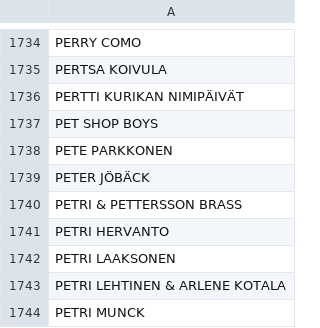
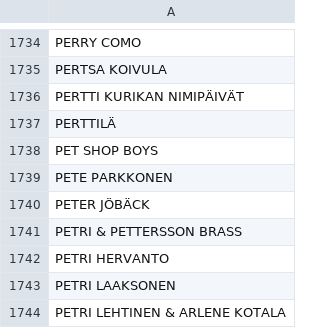
Before and after one commit to LamminHovi/Karaokelista, a CSV file: artisti.csv, drawn as a sheet; only a part is shown, gaps mark what is left out; the shorter side is filled out with more unchanged rows.

Commit message:
Lisätty uusia artisteja artisti.csv:hen

```diff
--- a/artisti.csv
+++ b/artisti.csv
@@ -1736,2 +1736,3 @@ PERTSA KOIVULA
 PERTTI KURIKAN NIMIPÄIVÄT
+PERTTILÄ
 PET SHOP BOYS
```
